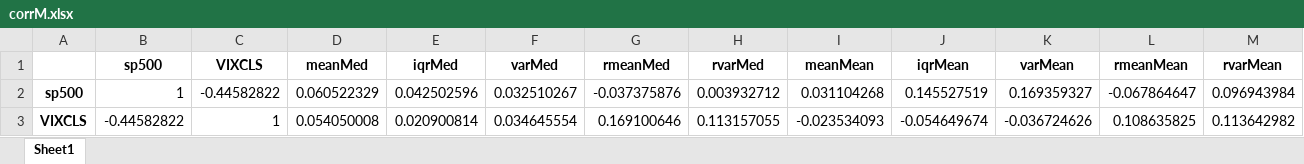
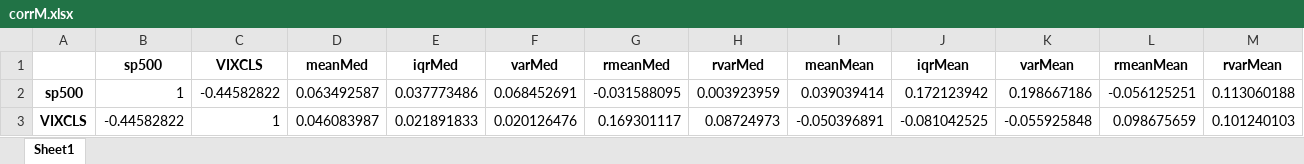
Before and after one commit to iworld1991/IncExpProject, an Excel workbook: WorkingFolder/Tables/corrM.xlsx, sheet Sheet1, drawn as a sheet; only a part is shown; values as stored, in another font and other column widths than the file's, no borders; the diff covers the shown part only; the diff names each change by its address in the sheet, - before the commit and + after, or states it on an @@ line.

```diff
--- a/WorkingFolder/Tables/corrM.xlsx (sheet Sheet1)
+++ b/WorkingFolder/Tables/corrM.xlsx (sheet Sheet1)
-D2 (meanMed): 0.060522329
+D2 (meanMed): 0.063492587
-E2 (iqrMed): 0.042502596
+E2 (iqrMed): 0.037773486
-F2 (varMed): 0.032510267
+F2 (varMed): 0.068452691
-G2 (rmeanMed): -0.037375876
+G2 (rmeanMed): -0.031588095
-H2 (rvarMed): 0.003932712
+H2 (rvarMed): 0.003923959
-I2 (meanMean): 0.031104268
+I2 (meanMean): 0.039039414
-J2 (iqrMean): 0.145527519
+J2 (iqrMean): 0.172123942
-K2 (varMean): 0.169359327
+K2 (varMean): 0.198667186
-L2 (rmeanMean): -0.067864647
+L2 (rmeanMean): -0.056125251
-M2 (rvarMean): 0.096943984
+M2 (rvarMean): 0.113060188
-D3 (meanMed): 0.054050008
+D3 (meanMed): 0.046083987
-E3 (iqrMed): 0.020900814
+E3 (iqrMed): 0.021891833
-F3 (varMed): 0.034645554
+F3 (varMed): 0.020126476
-G3 (rmeanMed): 0.169100646
+G3 (rmeanMed): 0.169301117
-H3 (rvarMed): 0.113157055
+H3 (rvarMed): 0.08724973
-I3 (meanMean): -0.023534093
+I3 (meanMean): -0.050396891
-J3 (iqrMean): -0.054649674
+J3 (iqrMean): -0.081042525
-K3 (varMean): -0.036724626
+K3 (varMean): -0.055925848
-L3 (rmeanMean): 0.108635825
+L3 (rmeanMean): 0.098675659
-M3 (rvarMean): 0.113642982
+M3 (rvarMean): 0.101240103
```
Also changed, not shown: 250 edited cells elsewhere in this sheet, WorkingFolder/Tables/corr3mvM.xlsx, WorkingFolder/Tables/macro_corr.xlsx, 42 other files.
